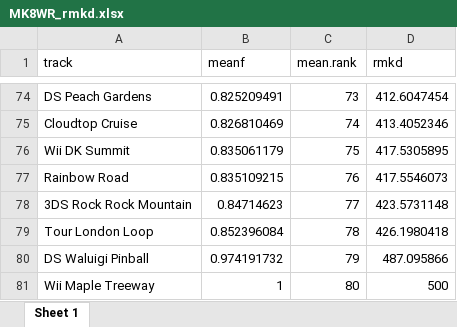
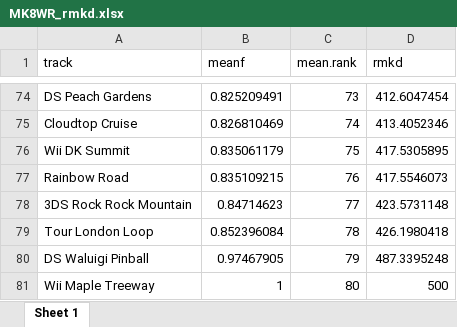
Before and after one commit to jlmakofske/mk8wr, an Excel workbook: outs/MK8WR_rmkd.xlsx, sheet Sheet 1, drawn as a sheet; only a part is shown, gaps mark what is left out; values as stored, in another font and other column widths than the file's, no borders; the diff covers the shown part only; the diff names each change by its address in the sheet, - before the commit and + after, or states it on an @@ line.

```diff
--- a/outs/MK8WR_rmkd.xlsx (sheet Sheet 1)
+++ b/outs/MK8WR_rmkd.xlsx (sheet Sheet 1)
-B80 (meanf): 0.974191732
+B80 (meanf): 0.97467905
-D80 (rmkd): 487.095866
+D80 (rmkd): 487.3395248
```
Also changed, not shown: 1 added row, 1 removed row and 11 edited cells elsewhere in this sheet, outs/mk8_export.xlsx, 4 other files.
